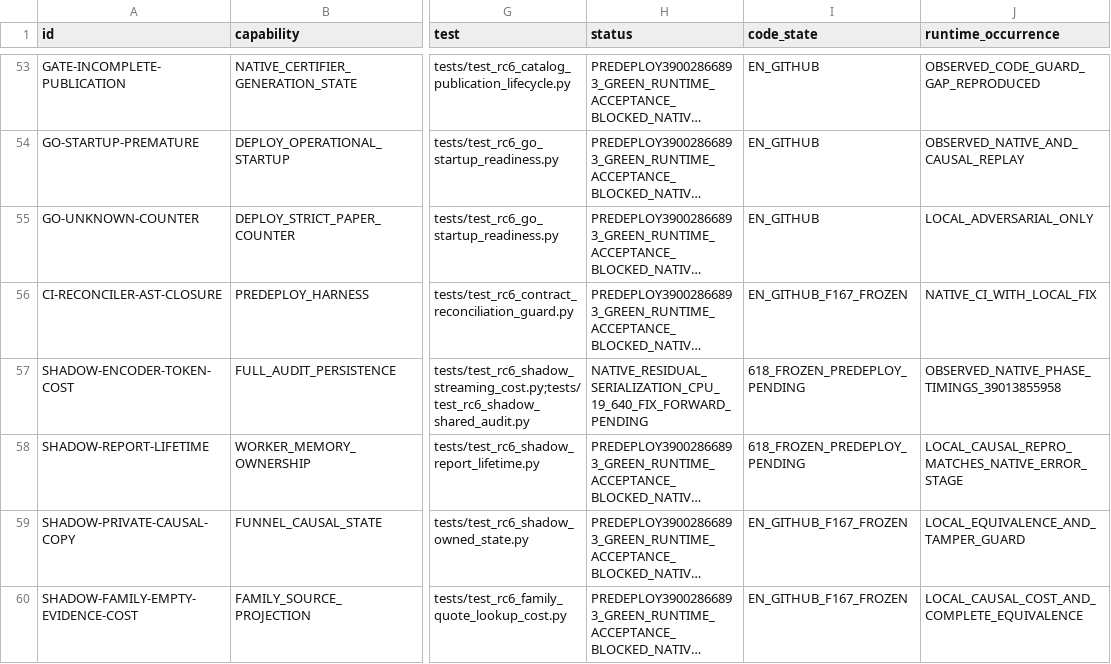
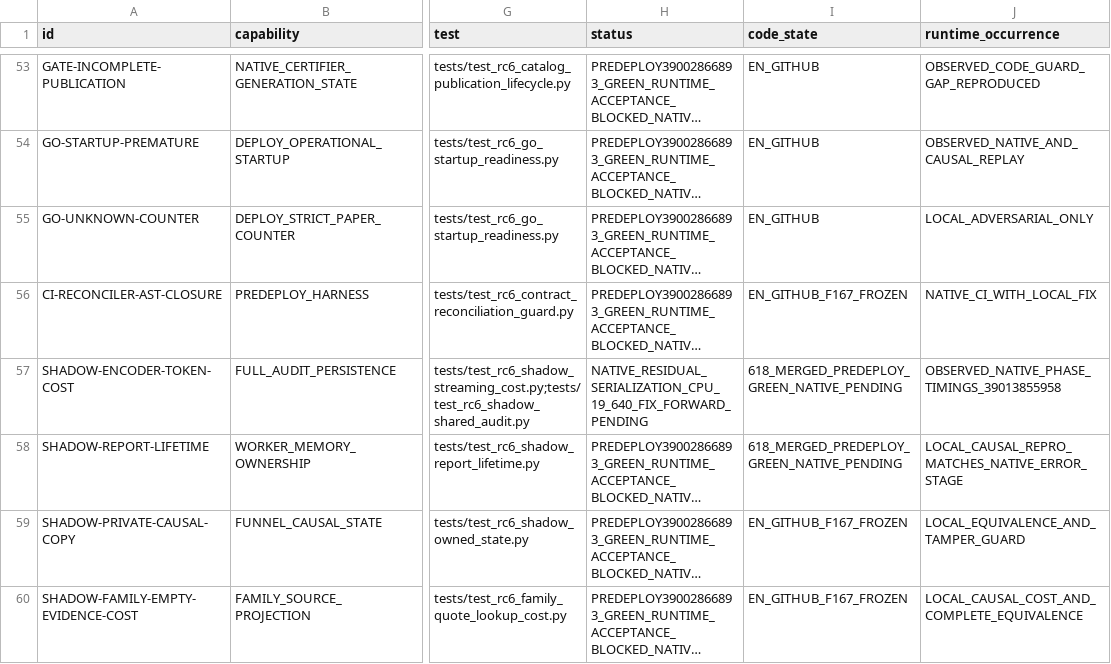
Before and after one commit to mbalbo2023/Porota-trading, a CSV file: docs/releases/RC6_ISSUE603_EVIDENCE.csv, drawn as a sheet; only a part is shown, gaps mark what is left out; long unchanged cells end in …; the diff covers the shown part only; the diff names each change by its address in the sheet, - before the commit and + after, or states it on an @@ line.

Commit message:
docs(rc6): certify3928tests and track normal merge618 native promotion

```diff
--- a/docs/releases/RC6_ISSUE603_EVIDENCE.csv
+++ b/docs/releases/RC6_ISSUE603_EVIDENCE.csv
-I57:I58 (code_state): 618_FROZEN_PREDEPLOY_PENDING
+I57:I58 (code_state): 618_MERGED_PREDEPLOY_GREEN_NATIVE_PENDING
```
Also changed, not shown: 4 edited cells elsewhere in this file, 2 other files.
